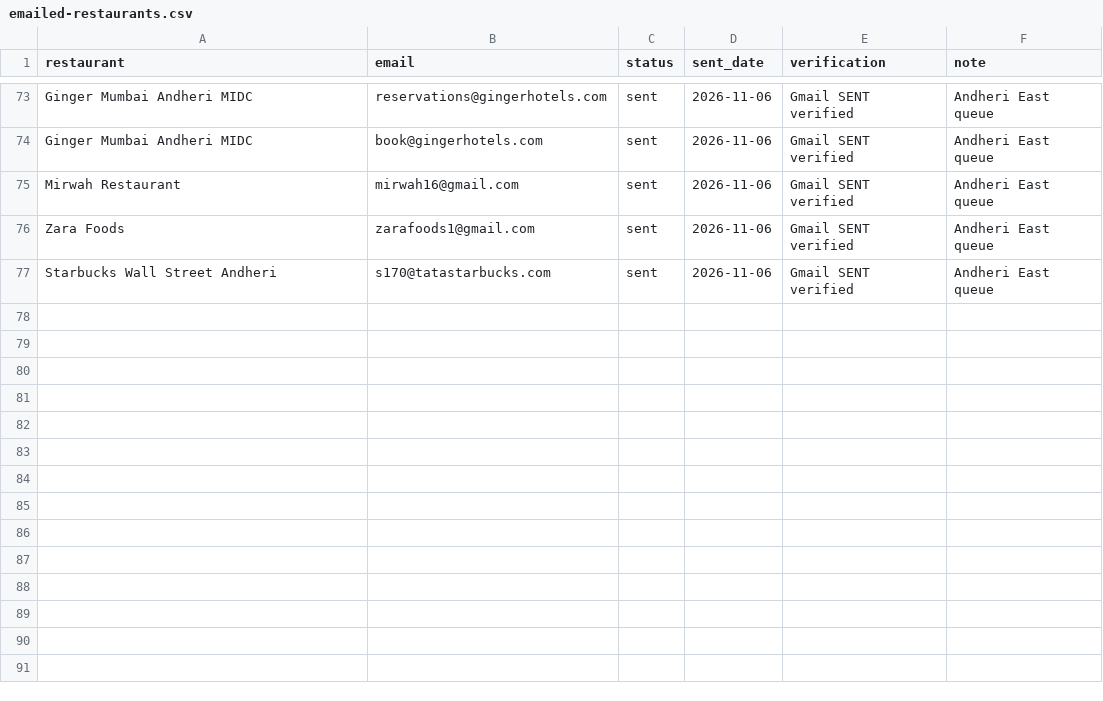
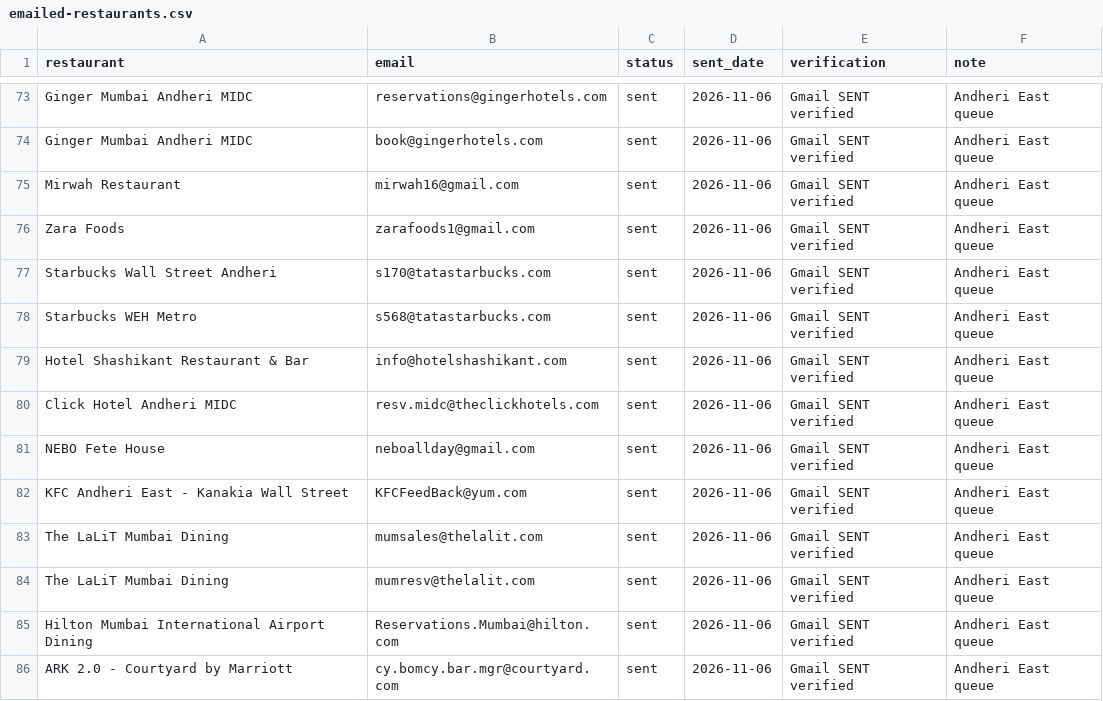
Before and after one commit to owaiskhan-ash/Emailing-pitch-app, a CSV file: outreach/emailed-restaurants.csv, drawn as a sheet; only a part is shown, gaps mark what is left out.

Commit message:
Record nine Andheri East pitch sends
Co-authored-by: arena-agent <297053741+arena-agent@users.noreply.github.com>

```diff
--- a/outreach/emailed-restaurants.csv
+++ b/outreach/emailed-restaurants.csv
@@ -77 +77,10 @@ Zara Foods,zarafoods1@gmail.com,sent,2026-11-06,Gmail SENT verified,Andheri East
 Starbucks Wall Street Andheri,s170@tatastarbucks.com,sent,2026-11-06,Gmail SENT verified,Andheri East queue
+Starbucks WEH Metro,s568@tatastarbucks.com,sent,2026-11-06,Gmail SENT verified,Andheri East queue
+Hotel Shashikant Restaurant & Bar,info@hotelshashikant.com,sent,2026-11-06,Gmail SENT verified,Andheri East queue
+Click Hotel Andheri MIDC,resv.midc@theclickhotels.com,sent,2026-11-06,Gmail SENT verified,Andheri East queue
+NEBO Fete House,neboallday@gmail.com,sent,2026-11-06,Gmail SENT verified,Andheri East queue
+KFC Andheri East - Kanakia Wall Street,KFCFeedBack@yum.com,sent,2026-11-06,Gmail SENT verified,Andheri East queue
+The LaLiT Mumbai Dining,mumsales@thelalit.com,sent,2026-11-06,Gmail SENT verified,Andheri East queue
+The LaLiT Mumbai Dining,mumresv@thelalit.com,sent,2026-11-06,Gmail SENT verified,Andheri East queue
+Hilton Mumbai International Airport Dining,Reservations.Mumbai@hilton.com,sent,2026-11-06,Gmail SENT verified,Andheri East queue
+ARK 2.0 - Courtyard by Marriott,cy.bomcy.bar.mgr@courtyard.com,sent,2026-11-06,Gmail SENT verified,Andheri East queue
```
Also changed, not shown: 4 other files.
